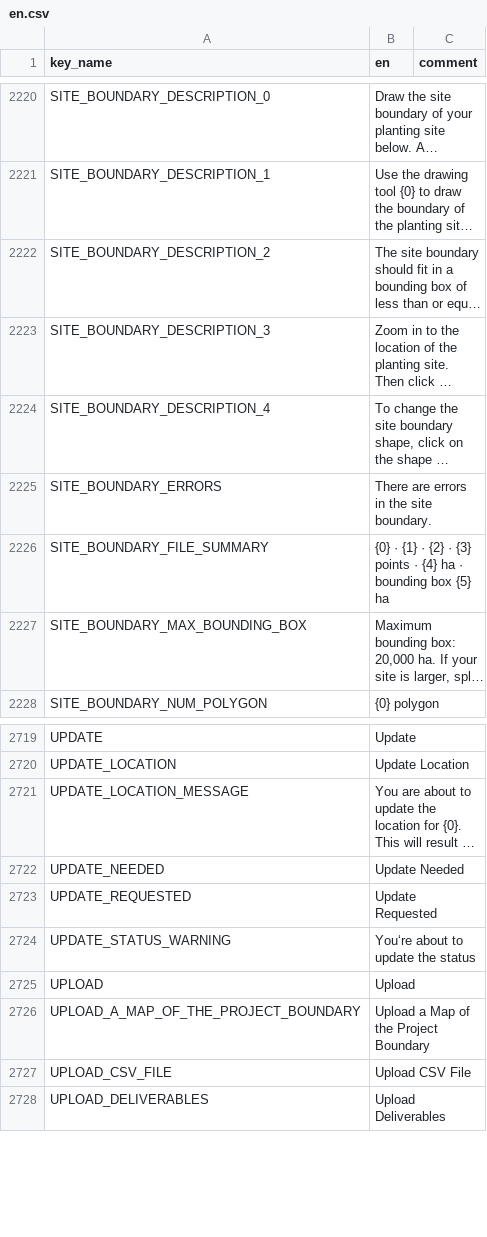
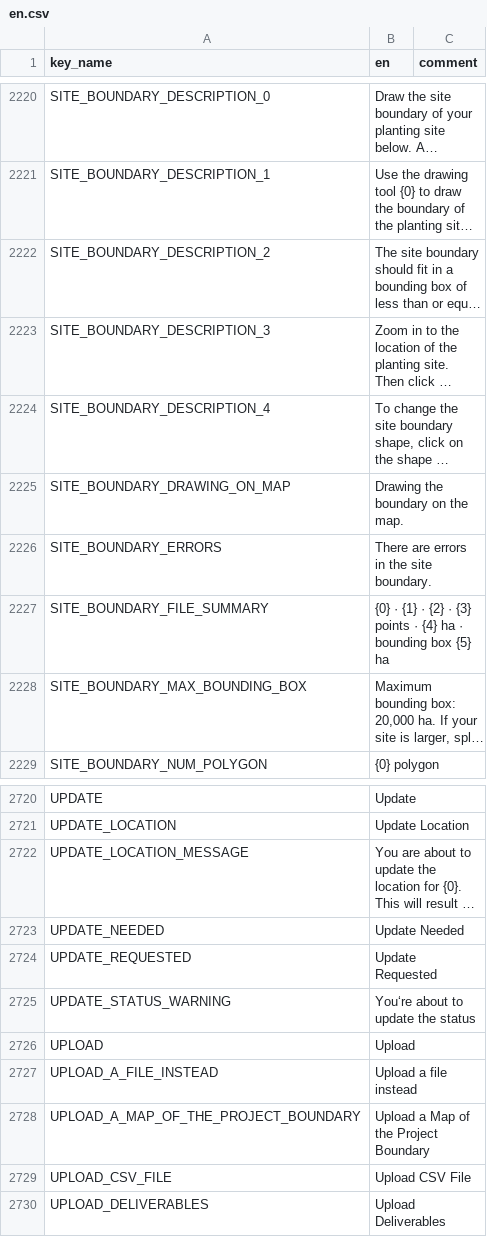
Before and after one commit to terraware/terraware-web, a CSV file: src/strings/csv/en.csv, drawn as a sheet; only a part is shown, gaps mark what is left out; long unchanged cells end in …; the diff names each change by its address in the sheet, - before the commit and + after, or states it on an @@ line.

```diff
--- a/src/strings/csv/en.csv
+++ b/src/strings/csv/en.csv
+row 2225: SITE_BOUNDARY_DRAWING_ON_MAP | Drawing the boundary on the map.
+row 2727: UPLOAD_A_FILE_INSTEAD | Upload a file instead
```
Also changed, not shown: src/strings/csv/es.csv, src/strings/csv/fr.csv, 3 other files.
